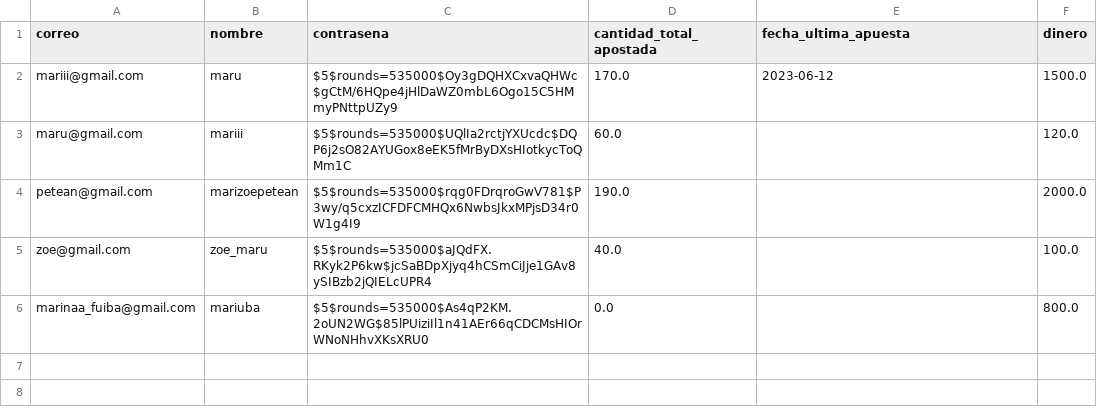
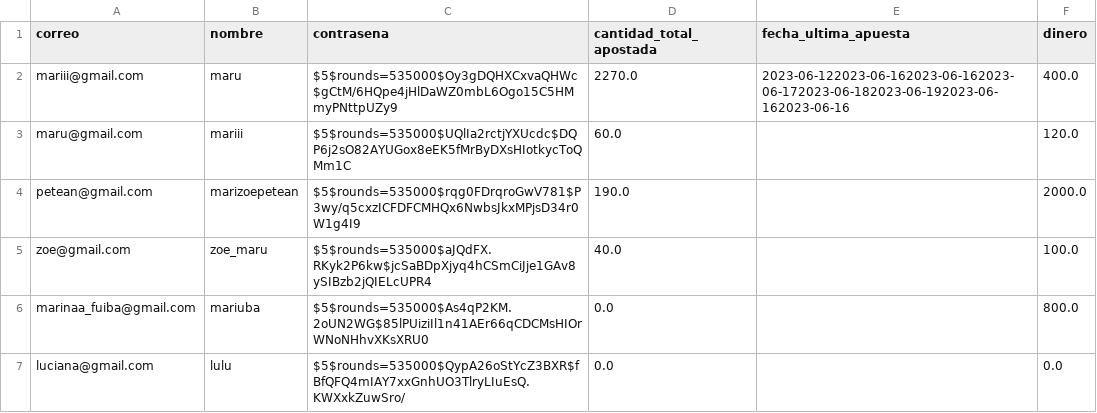
Before and after one commit to peteanmarina/TP2-Marina, a CSV file: usuarios.csv, drawn as a sheet.

```diff
--- a/usuarios.csv
+++ b/usuarios.csv
@@ -1,3 +1,3 @@
 "correo","nombre","contrasena","cantidad_total_apostada","fecha_ultima_apuesta","dinero"
-"mariii@gmail.com","maru","$5$rounds=535000$Oy3gDQHXCxvaQHWc$gCtM/6HQpe4jHlDaWZ0mbL6Ogo15C5HMmyPNttpUZy9",170.0,"2023-06-12",1500.0
+"mariii@gmail.com","maru","$5$rounds=535000$Oy3gDQHXCxvaQHWc$gCtM/6HQpe4jHlDaWZ0mbL6Ogo15C5HMmyPNttpUZy9",2270.0,"2023-06-122023-06-162023-06-162023-06-172023-06-182023-06-192023-06-162023-06-16",400.0
 "maru@gmail.com","mariii","$5$rounds=535000$UQlIa2rctjYXUcdc$DQP6j2sO82AYUGox8eEK5fMrByDXsHIotkycToQMm1C",60.0,"",120.0
@@ -6 +6,2 @@
 "marinaa_fuiba@gmail.com","mariuba","$5$rounds=535000$As4qP2KM.2oUN2WG$85lPUiziIl1n41AEr66qCDCMsHIOrWNoNHhvXKsXRU0",0.0,"",800.0
+"luciana@gmail.com","lulu","$5$rounds=535000$QypA26oStYcZ3BXR$fBfQFQ4mIAY7xxGnhUO3TlryLIuEsQ.KWXxkZuwSro/",0.0,"",0.0
```
Also changed, not shown: transacciones.csv, 3 other files.
